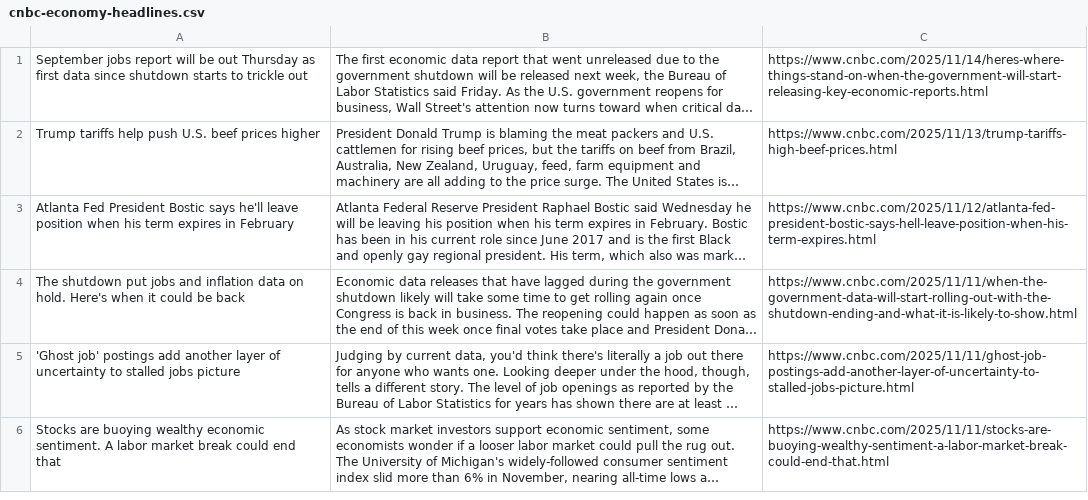
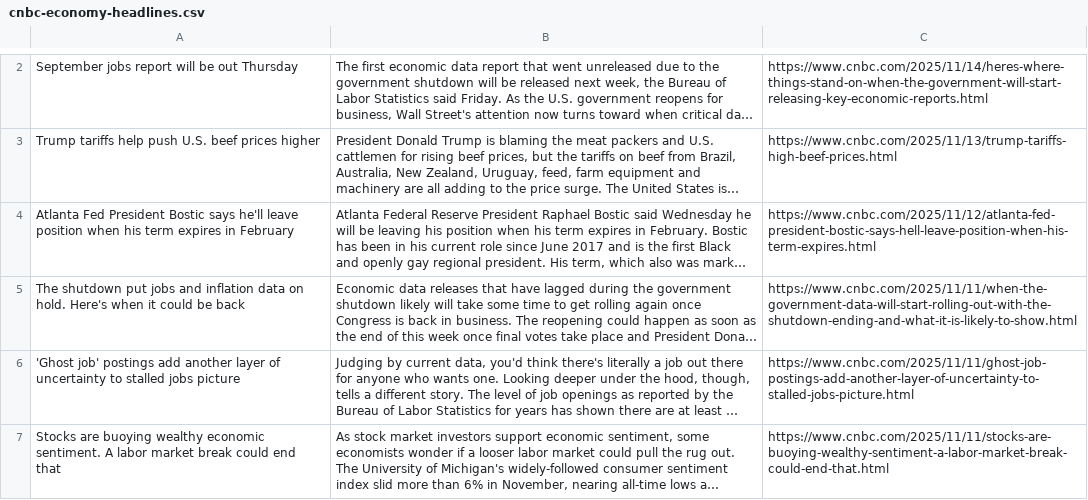
Before and after one commit to dominoking13/Web-Scraper, a CSV file: output/cnbc-economy-headlines.csv, drawn as a sheet; only a part is shown, gaps mark what is left out; long unchanged cells end in …; addresses are those after the commit; the diff covers the shown part only; the diff names each change by its address in the sheet, - before the commit and + after, or states it on an @@ line.

```diff
--- a/output/cnbc-economy-headlines.csv
+++ b/output/cnbc-economy-headlines.csv
-A2: …out Thursday as first data since shutdown starts to trickle out
+A2: …out Thursday
```
Also changed, not shown: 1 added row and 1 removed row elsewhere in this file, output/fau-sports-headlines.csv, output/wptv-local-headlines.csv, 5 other files.
